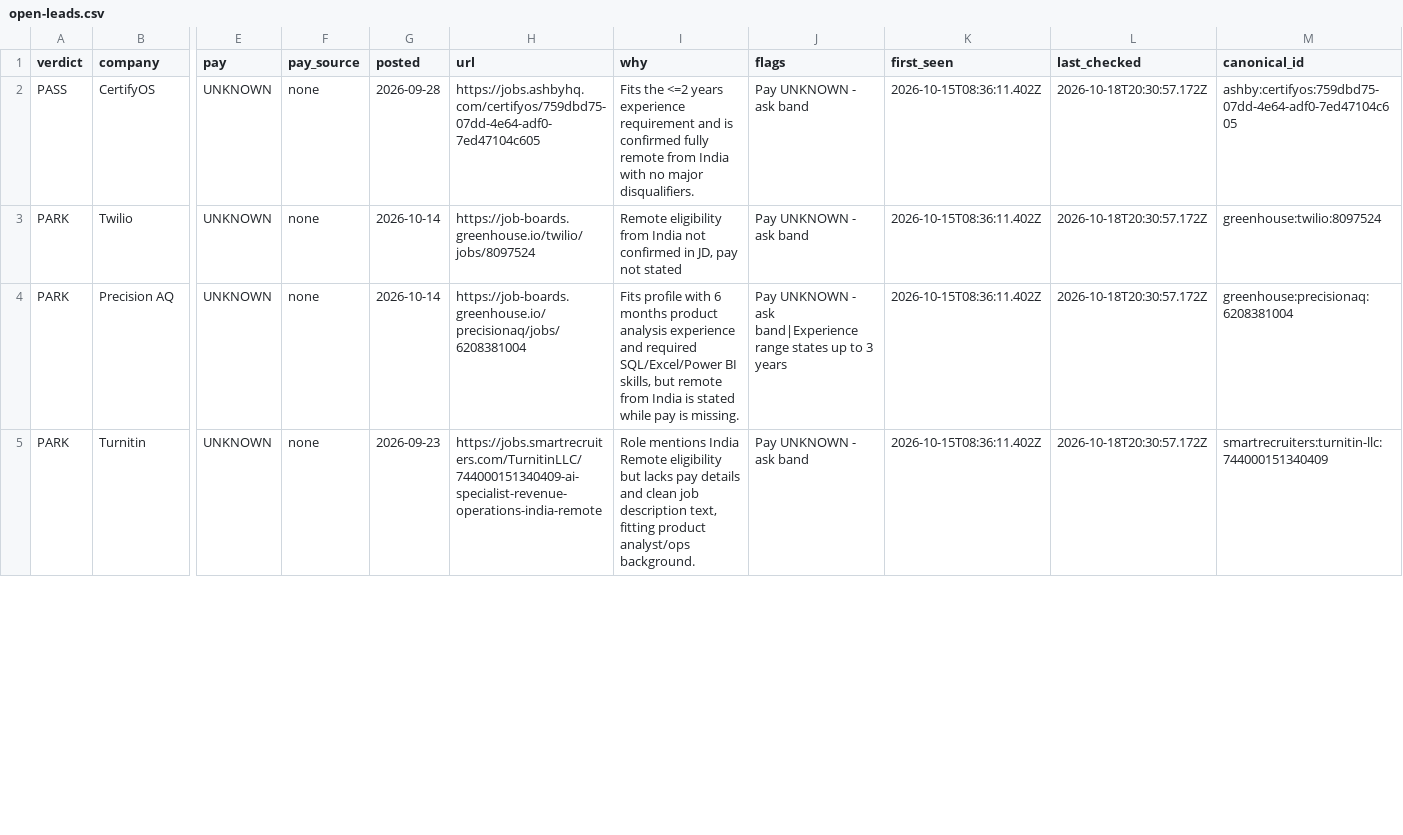
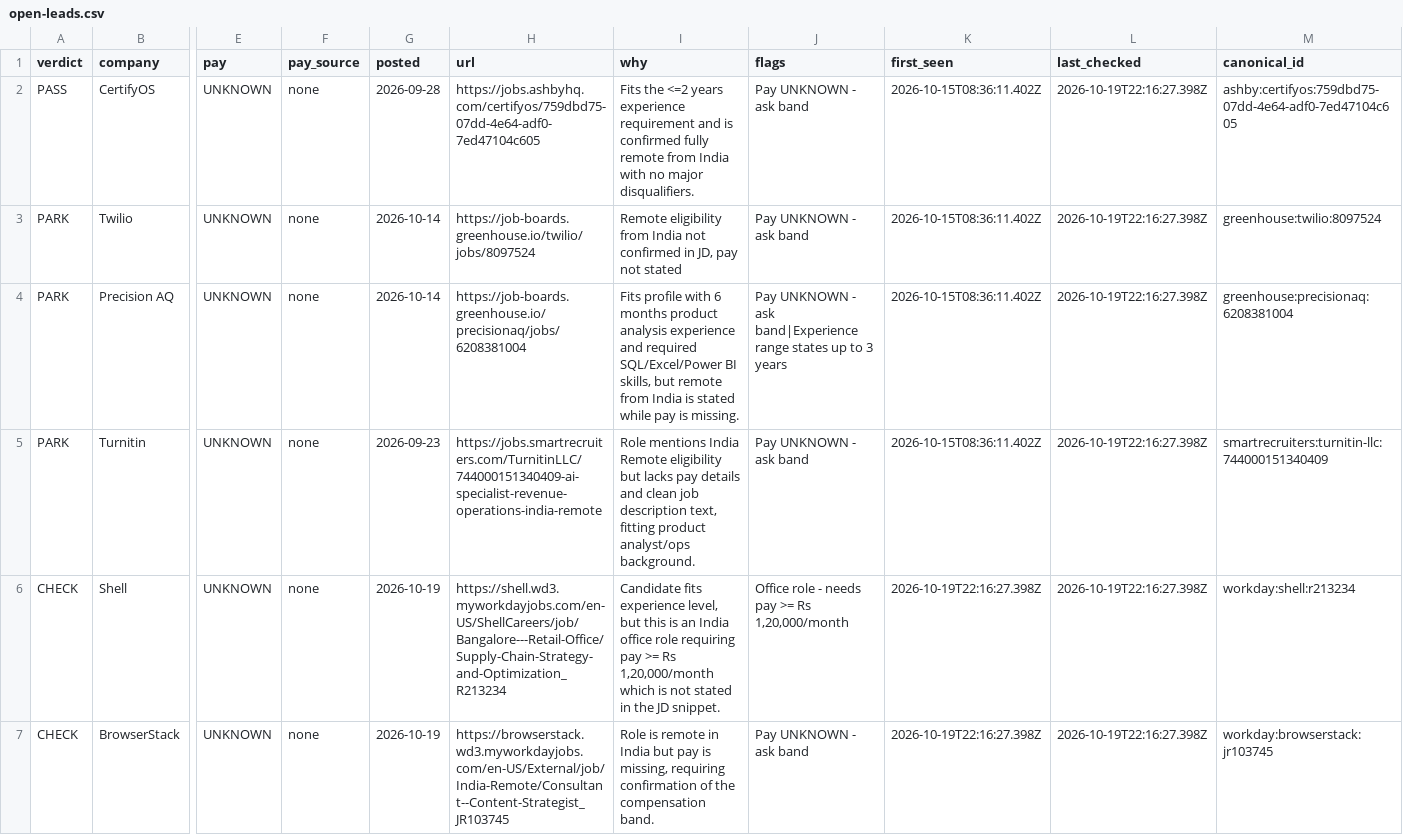
Before and after one commit to Agastya-Ray/FireAlt, a CSV file: open-leads.csv, drawn as a sheet; only a part is shown, gaps mark what is left out; rows hold the shown columns only; the diff covers the shown part only; the diff names each change by its address in the sheet, - before the commit and + after, or states it on an @@ line.

```diff
--- a/open-leads.csv
+++ b/open-leads.csv
-L2:L5 (last_checked): 2026-10-18T20:30:57.172Z
+L2:L5 (last_checked): 2026-10-19T22:16:27.398Z
+row 6: CHECK | Shell | UNKNOWN | none | 2026-10-19 | https://shell.wd3.myworkdayjobs.com/en-US/ShellCareers/job/Bangalore---Retail-Office/Supply-Chain-Strategy-and-Optimization_R213234 | Candidate fits experience level, but this is an India office role requiring pay >= Rs 1,20,000/month which is not stated in the JD snippet. | Office role - needs pay >= Rs 1,20,000/month | 2026-10-19T22:16:27.398Z | 2026-10-19T22:16:27.398Z | workday:shell:r213234
+row 7: CHECK | BrowserStack | UNKNOWN | none | 2026-10-19 | https://browserstack.wd3.myworkdayjobs.com/en-US/External/job/India-Remote/Consultant--Content-Strategist_JR103745 | Role is remote in India but pay is missing, requiring confirmation of the compensation band. | Pay UNKNOWN - ask band | 2026-10-19T22:16:27.398Z | 2026-10-19T22:16:27.398Z | workday:browserstack:jr103745
```
Also changed, not shown: 16 edited cells elsewhere in this file, 2 other files.
